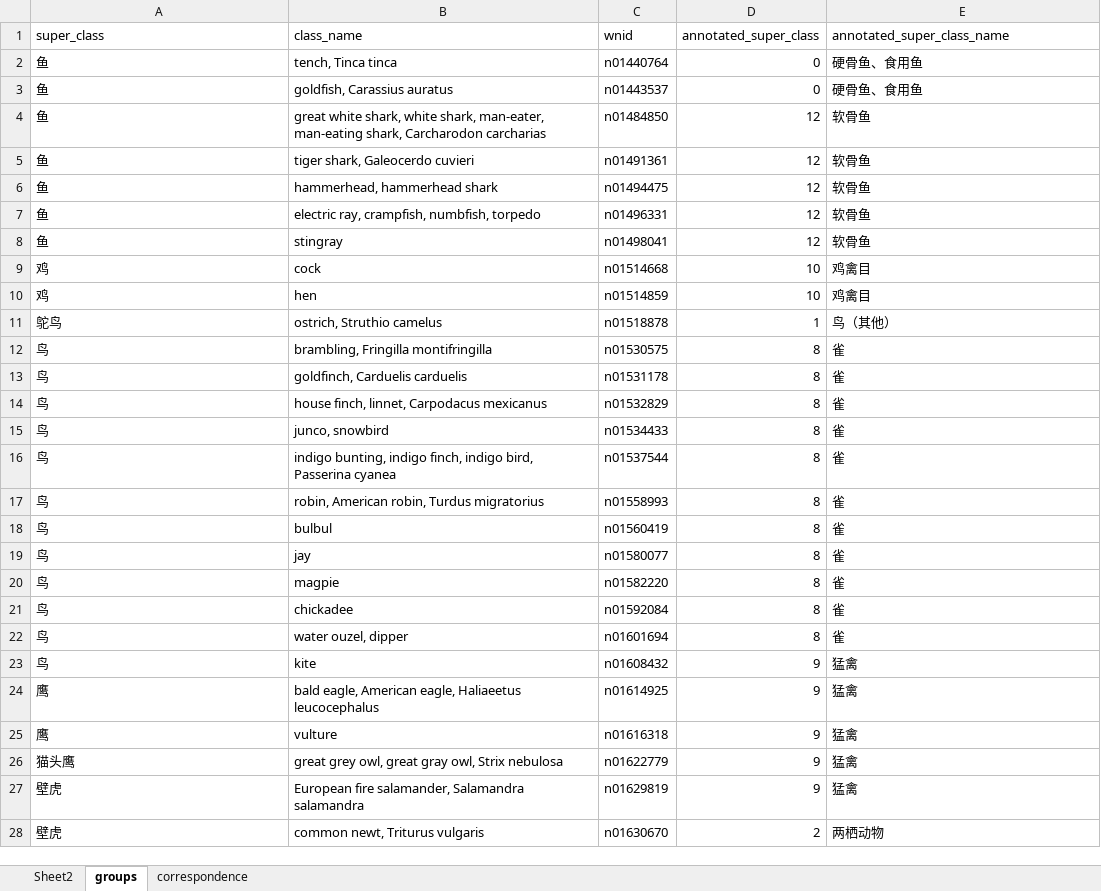
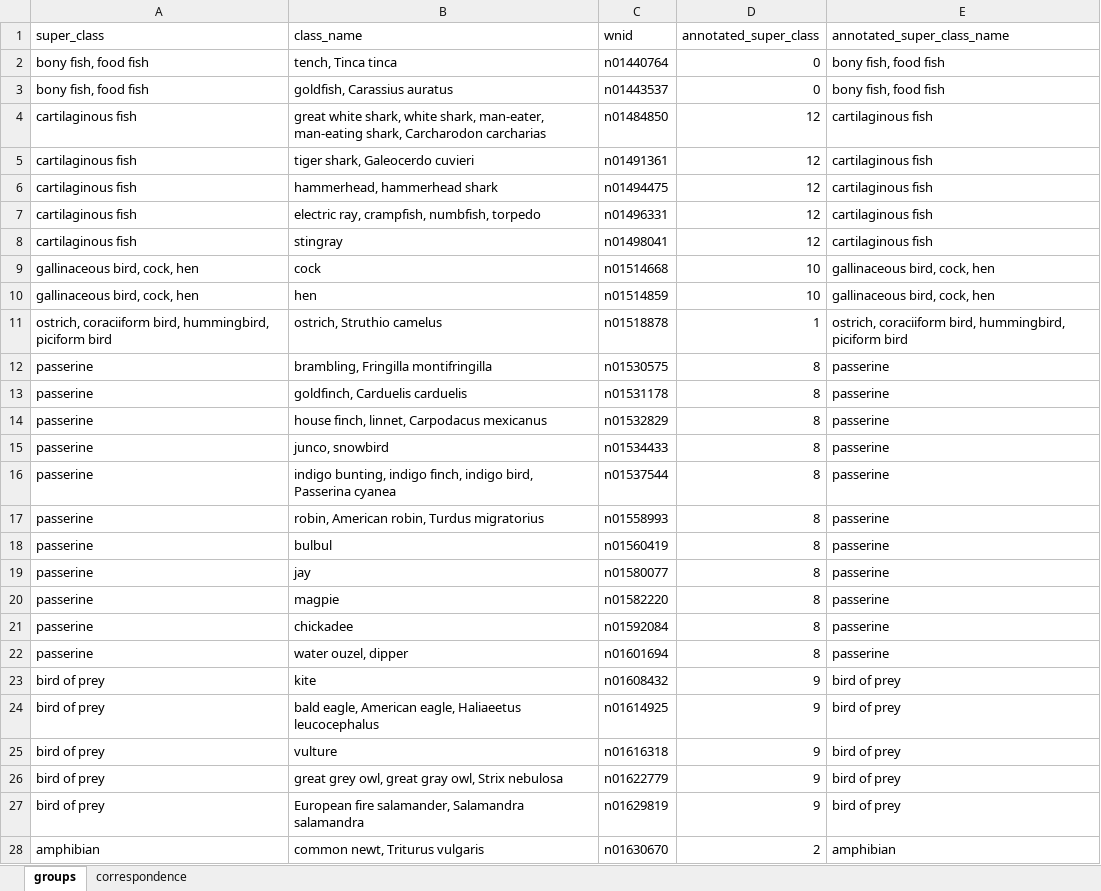
Before and after one commit to mikudehuane/ICIIA, an Excel workbook: conf/imagenet_class_group.xlsx, sheet groups, drawn as a sheet; only a part is shown; values as stored, in another font and other column widths than the file's, no borders; conditional formats not drawn; the diff covers the shown part only; the diff names each change by its address in the sheet, - before the commit and + after, or states it on an @@ line.

```diff
--- a/conf/imagenet_class_group.xlsx (sheet groups)
+++ b/conf/imagenet_class_group.xlsx (sheet groups)
-sheet tab: Sheet2
-A2:A3 (super_class): 鱼
+A2:A3 (super_class): bony fish, food fish
-E2:E3 (annotated_super_class_name): 硬骨鱼、食用鱼
+E2:E3 (annotated_super_class_name): bony fish, food fish
-A4:A8 (super_class): 鱼
+A4:A8 (super_class): cartilaginous fish
-E4:E8 (annotated_super_class_name): 软骨鱼
+E4:E8 (annotated_super_class_name): cartilaginous fish
-A9:A10 (super_class): 鸡
+A9:A10 (super_class): gallinaceous bird, cock, hen
-E9:E10 (annotated_super_class_name): 鸡禽目
+E9:E10 (annotated_super_class_name): gallinaceous bird, cock, hen
-A11 (super_class): 鸵鸟
+A11 (super_class): ostrich, coraciiform bird, hummingbird, piciform bird
-E11 (annotated_super_class_name): 鸟（其他）
+E11 (annotated_super_class_name): ostrich, coraciiform bird, hummingbird, piciform bird
-A12:A22 (super_class): 鸟
+A12:A22 (super_class): passerine
-E12:E22 (annotated_super_class_name): 雀
+E12:E22 (annotated_super_class_name): passerine
-A23 (super_class): 鸟
+A23 (super_class): bird of prey
-E23:E27 (annotated_super_class_name): 猛禽
+E23:E27 (annotated_super_class_name): bird of prey
-A24:A25 (super_class): 鹰
+A24:A25 (super_class): bird of prey
-A26 (super_class): 猫头鹰
+A26 (super_class): bird of prey
-A27 (super_class): 壁虎
+A27 (super_class): bird of prey
-A28 (super_class): 壁虎
+A28 (super_class): amphibian
-E28 (annotated_super_class_name): 两栖动物
+E28 (annotated_super_class_name): amphibian
```
Also changed, not shown: 1387 edited cells elsewhere in this sheet, sheet correspondence, charts or pictures, 5 other files.
